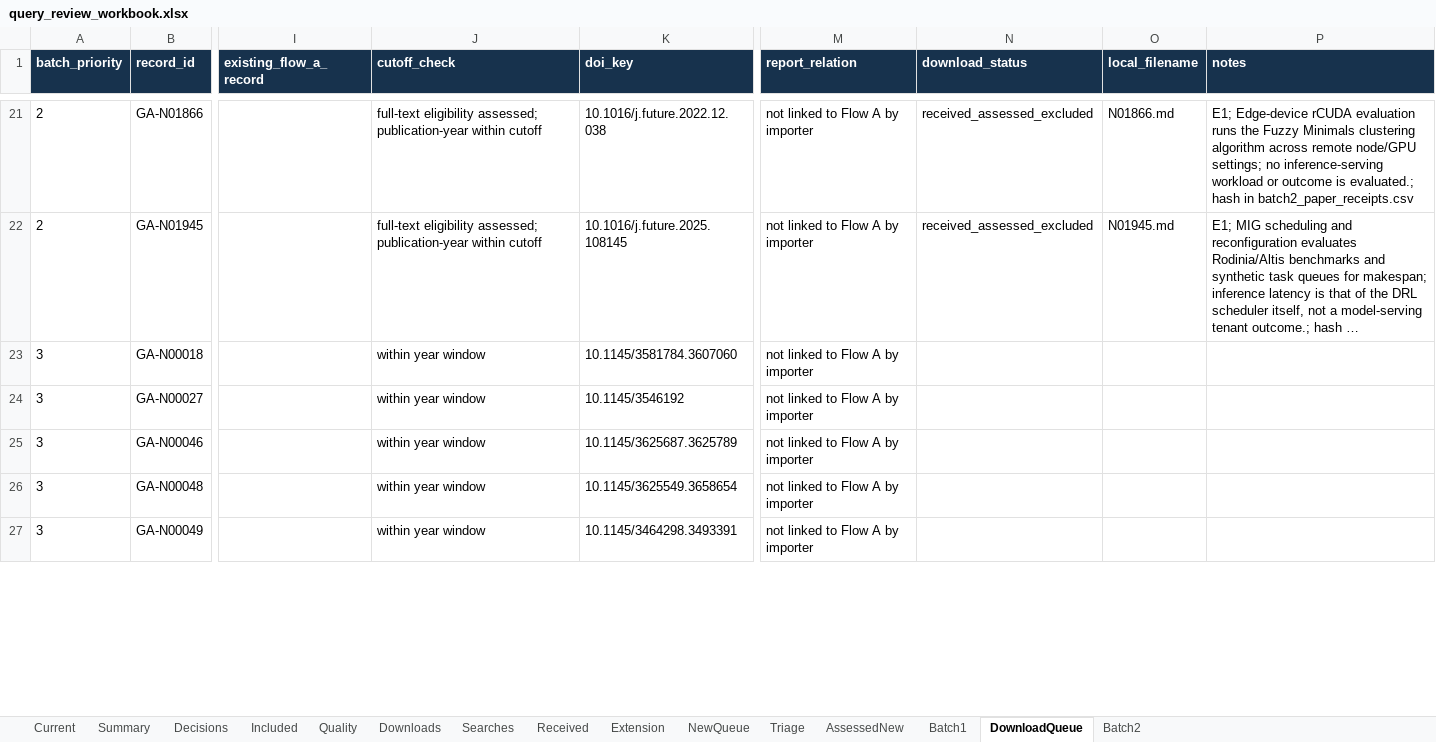
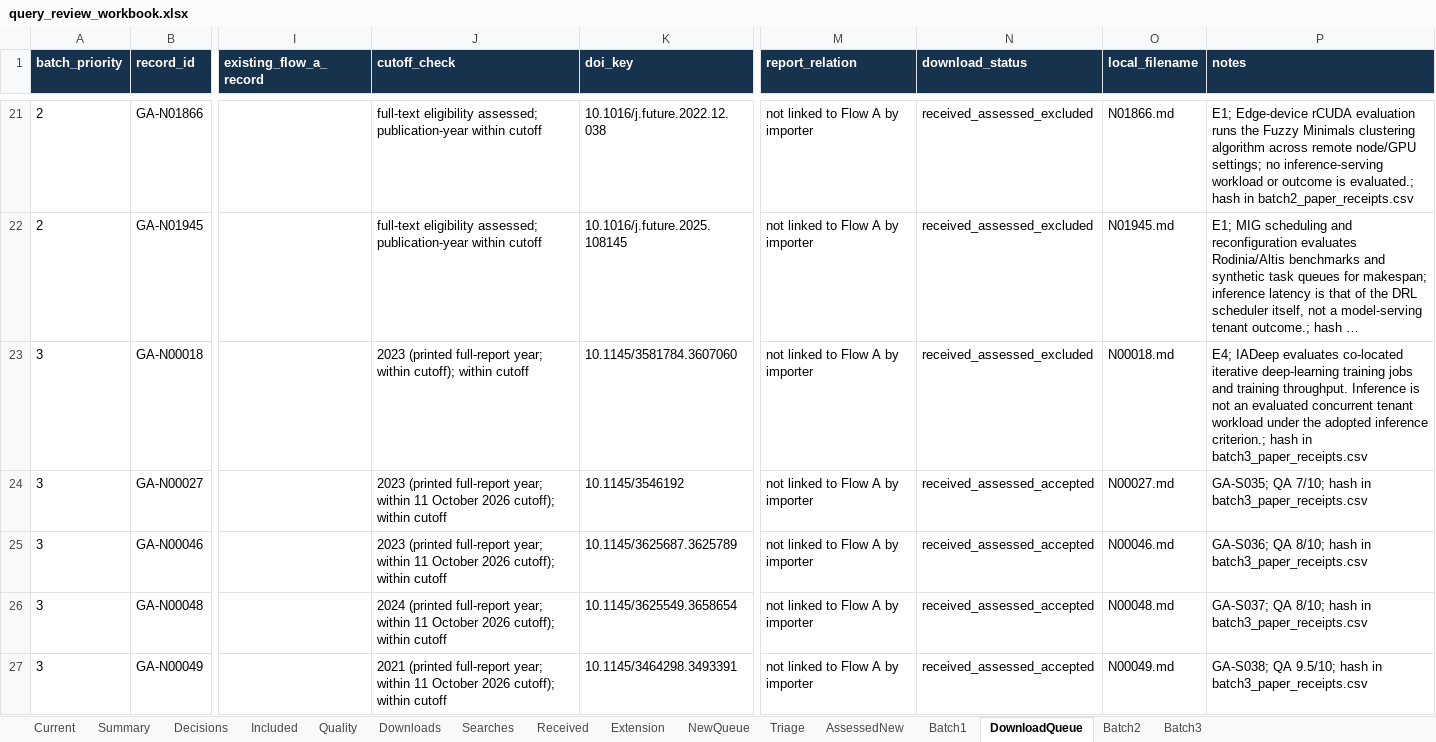
Before and after one commit to AliRazaDev241/OS_CEP, an Excel workbook: report/query_review_workbook.xlsx, sheet DownloadQueue, drawn as a sheet; only a part is shown, gaps mark what is left out; long unchanged cells end in …; values as stored, in another font and other column widths than the file's, no borders; table styles not drawn; the diff covers the shown part only; the diff names each change by its address in the sheet, - before the commit and + after, or states it on an @@ line.

Commit message:
Review batch 3 full texts and update Group A query evidence

```diff
--- a/report/query_review_workbook.xlsx (sheet DownloadQueue)
+++ b/report/query_review_workbook.xlsx (sheet DownloadQueue)
+sheet tab: Batch3
-J23 (cutoff_check): within year window
+J23 (cutoff_check): 2023 (printed full-report year; within cutoff); within cutoff
-N23 (download_status): (empty)
+N23 (download_status): received_assessed_excluded
-O23 (local_filename): (empty)
+O23 (local_filename): N00018.md
-P23 (notes): (empty)
+P23 (notes): E4; IADeep evaluates co-located iterative deep-learning training jobs and training throughput. Inference is not an evaluated concurrent tenant workload under the adopted inference criterion.; hash in batch3_paper_receipts.csv
-J24:J25 (cutoff_check): within year window
+J24:J25 (cutoff_check): 2023 (printed full-report year; within 11 October 2026 cutoff); within cutoff
-N24:N27 (download_status): (empty)
+N24:N27 (download_status): received_assessed_accepted
-O24 (local_filename): (empty)
+O24 (local_filename): N00027.md
-P24 (notes): (empty)
+P24 (notes): GA-S035; QA 7/10; hash in batch3_paper_receipts.csv
-O25 (local_filename): (empty)
+O25 (local_filename): N00046.md
-P25 (notes): (empty)
+P25 (notes): GA-S036; QA 8/10; hash in batch3_paper_receipts.csv
-J26 (cutoff_check): within year window
+J26 (cutoff_check): 2024 (printed full-report year; within 11 October 2026 cutoff); within cutoff
-O26 (local_filename): (empty)
+O26 (local_filename): N00048.md
-P26 (notes): (empty)
+P26 (notes): GA-S037; QA 8/10; hash in batch3_paper_receipts.csv
-J27 (cutoff_check): within year window
+J27 (cutoff_check): 2021 (printed full-report year; within 11 October 2026 cutoff); within cutoff
-O27 (local_filename): (empty)
+O27 (local_filename): N00049.md
-P27 (notes): (empty)
+P27 (notes): GA-S038; QA 9.5/10; hash in batch3_paper_receipts.csv
```
Also changed, not shown: 20 edited cells elsewhere in this sheet, sheet Quality, sheet AssessedNew, sheet Included, sheet Received, sheet Triage, sheet Current, 1 more sheet, 33 other files.
